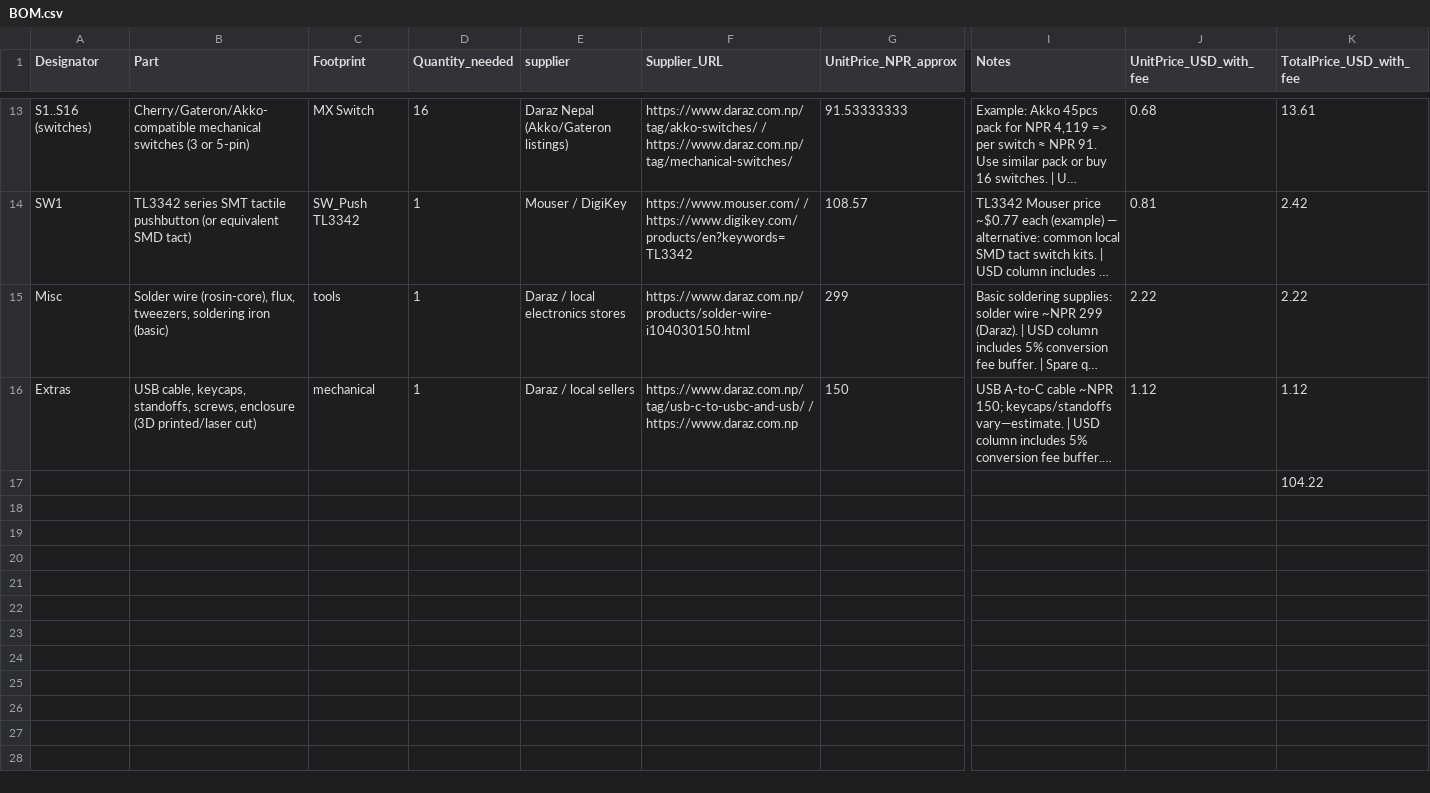
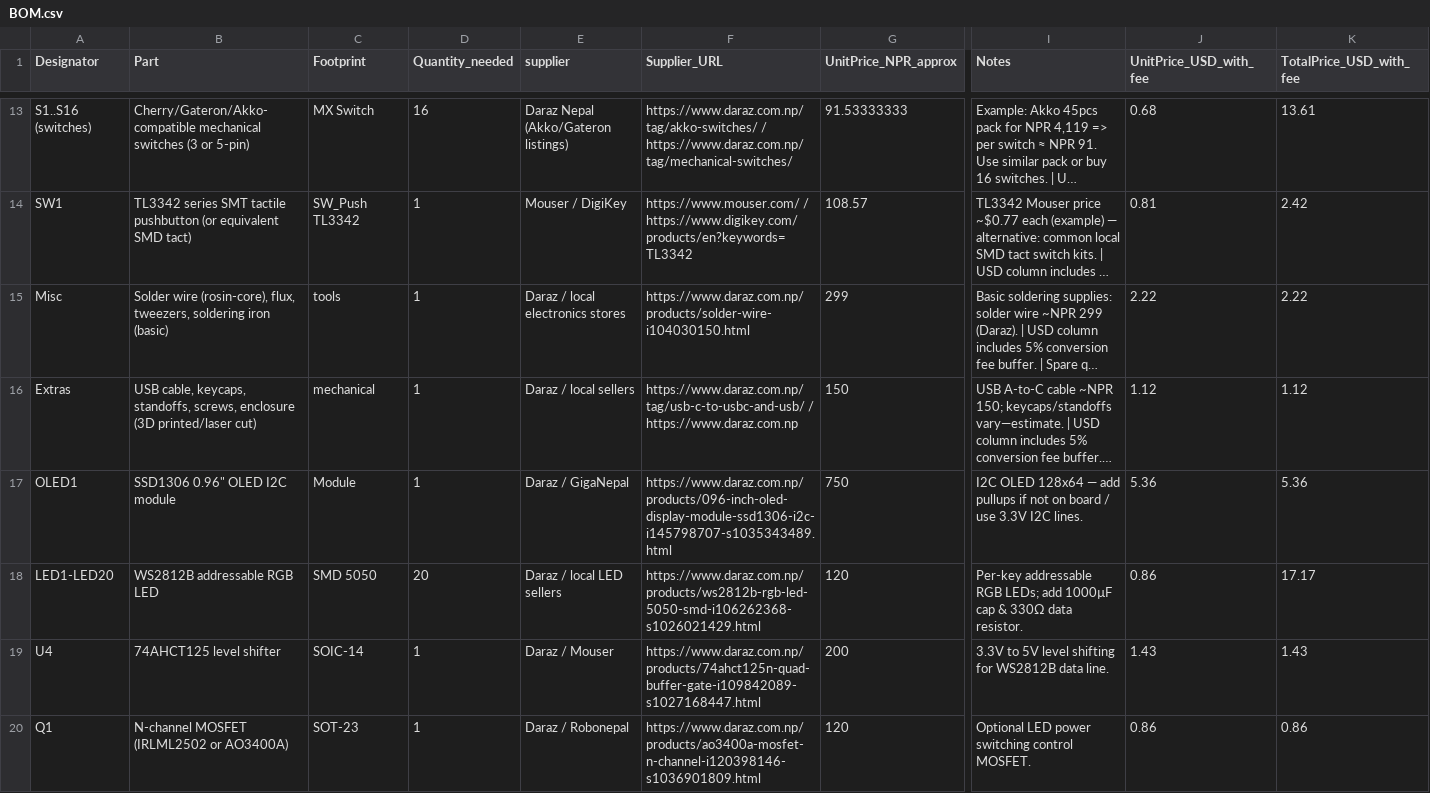
Before and after one commit to Miroredrpo/Macro-Pad, a CSV file: BOM.csv, drawn as a sheet; only a part is shown, gaps mark what is left out; long unchanged cells end in …; removed rows and columns are numbered as before the commit, all else as after; rows hold the shown columns only; the diff covers the shown part only; the diff names each change by its address in the sheet, - before the commit and + after, or states it on an @@ line.

Commit message:
Add files via upload

```diff
--- a/BOM.csv
+++ b/BOM.csv
-row 17:  |  |  |  |  |  |  |  |  | 104.22
+row 17: OLED1 | SSD1306 0.96" OLED I2C module | Module | 1 | Daraz / GigaNepal | https://www.daraz.com.np/products/096-inch-oled-display-module-ssd1306-i2c-i145798707-s1035343489.html | 750 | I2C OLED 128x64 — add pullups if not on board / use 3.3V I2C lines. | 5.36 | 5.36
+row 18: LED1-LED20 | WS2812B addressable RGB LED | SMD 5050 | 20 | Daraz / local LED sellers | https://www.daraz.com.np/products/ws2812b-rgb-led-5050-smd-i106262368-s1026021429.html | 120 | Per-key addressable RGB LEDs; add 1000µF cap & 330Ω data resistor. | 0.86 | 17.17
+row 19: U4 | 74AHCT125 level shifter | SOIC-14 | 1 | Daraz / Mouser | https://www.daraz.com.np/products/74ahct125n-quad-buffer-gate-i109842089-s1027168447.html | 200 | 3.3V to 5V level shifting for WS2812B data line. | 1.43 | 1.43
+row 20: Q1 | N-channel MOSFET (IRLML2502 or AO3400A) | SOT-23 | 1 | Daraz / Robonepal | https://www.daraz.com.np/products/ao3400a-mosfet-n-channel-i120398146-s1036901809.html | 120 | Optional LED power switching control MOSFET. | 0.86 | 0.86
```
Also changed, not shown: 5 added rows elsewhere in this file.
